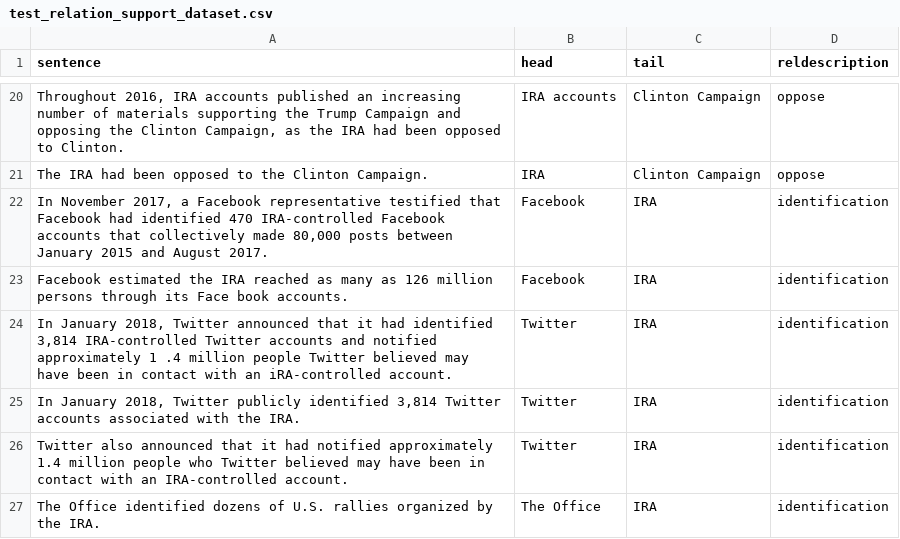
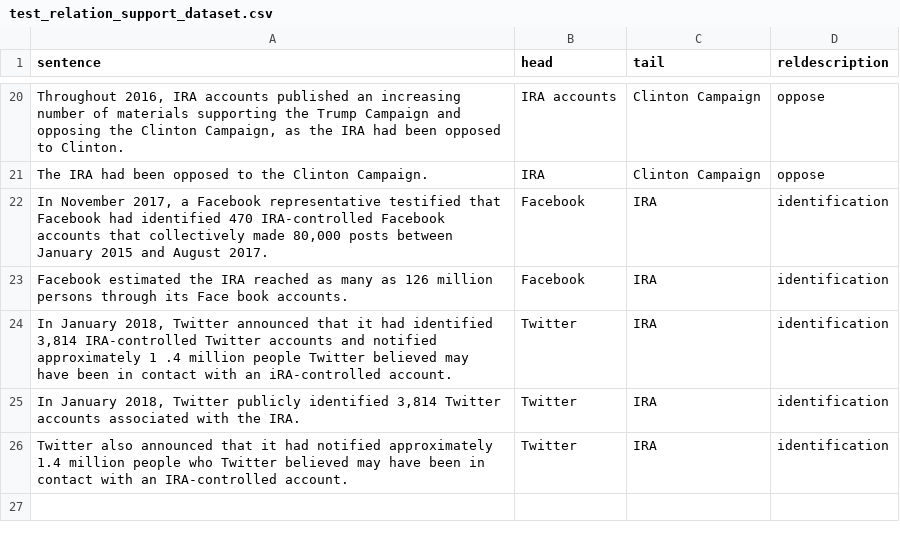
Before and after one commit to gurus848/FYP-19-20, a CSV file: FewRel/test_relation_support_dataset.csv, drawn as a sheet; only a part is shown, gaps mark what is left out; the diff names each change by its address in the sheet, - before the commit and + after, or states it on an @@ line.

```diff
--- a/FewRel/test_relation_support_dataset.csv
+++ b/FewRel/test_relation_support_dataset.csv
-row 27: The Office identified dozens of U.S. rallies organized by the IRA. | The Office | IRA | identification
```
Also changed, not shown: FewRel/test_queries_with_head_tail.csv, 16 other files.
